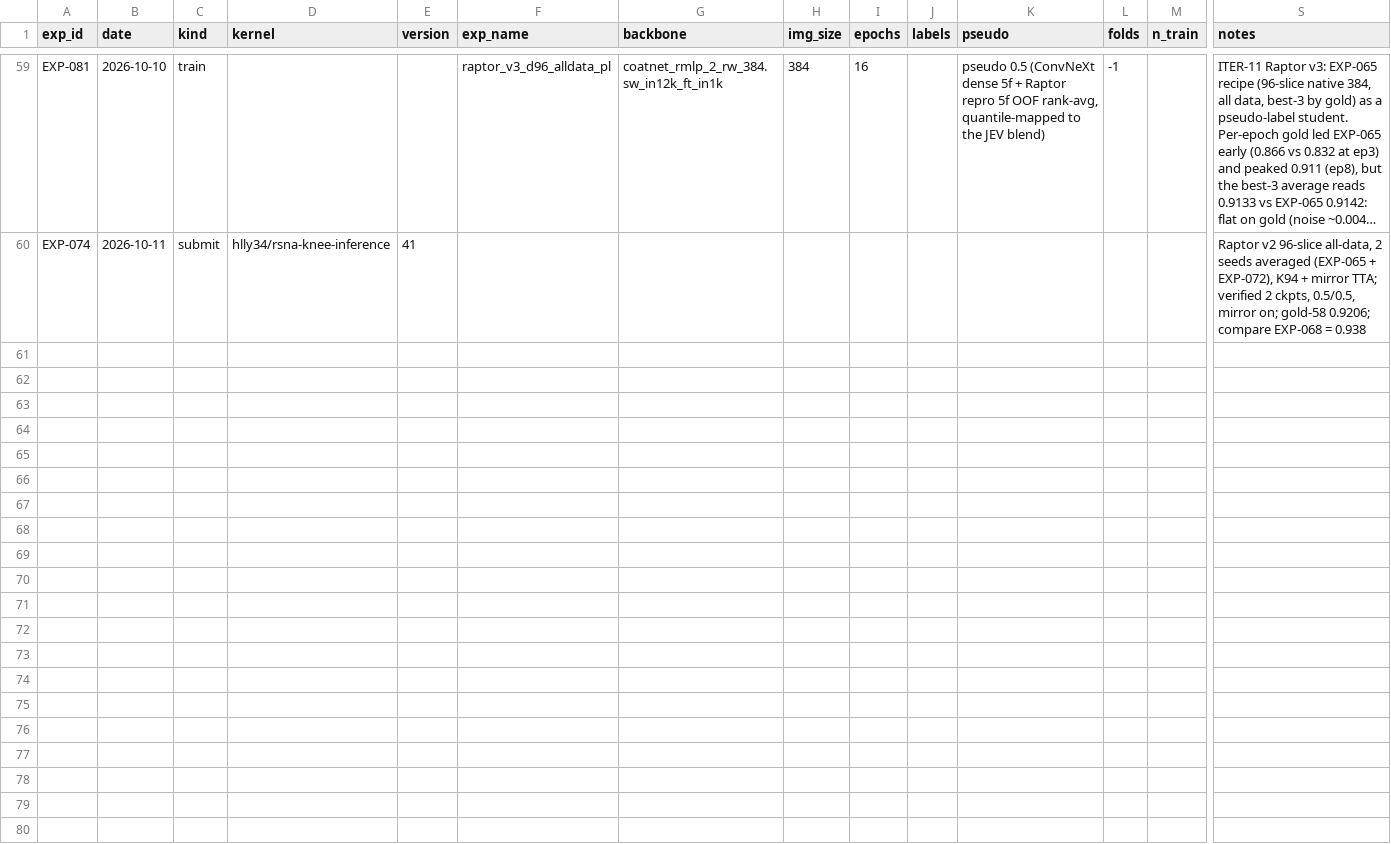
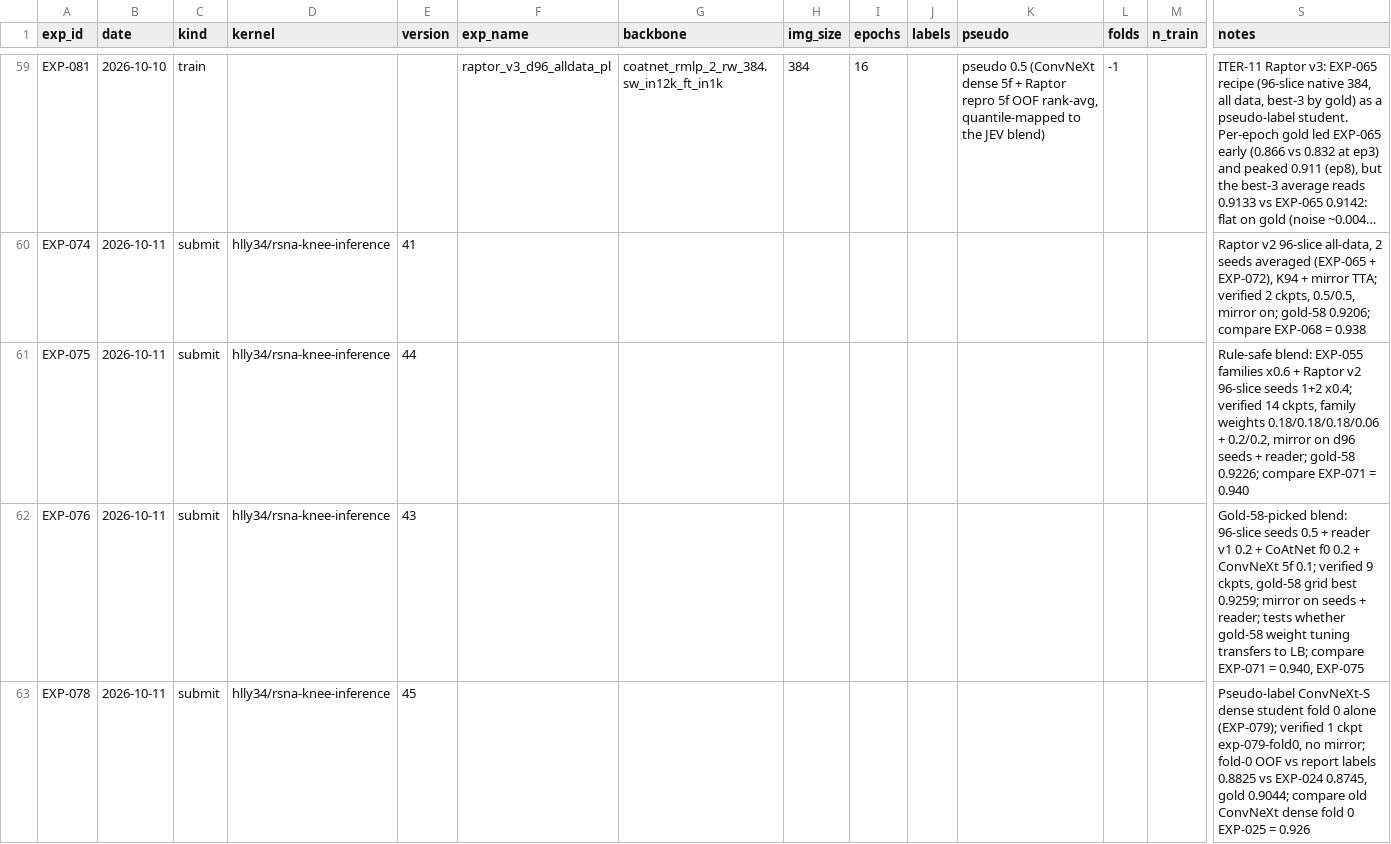
Before and after one commit to hllj/rsna-knee-abnormality-detection, a CSV file: experiments/registry.csv, drawn as a sheet; only a part is shown, gaps mark what is left out; long unchanged cells end in …; rows hold the shown columns only; the diff names each change by its address in the sheet, - before the commit and + after, or states it on an @@ line.

```diff
--- a/experiments/registry.csv
+++ b/experiments/registry.csv
+row 61: EXP-075 | 2026-10-11 | submit | hlly34/rsna-knee-inference | 44 |  |  |  |  |  |  |  |  | Rule-safe blend: EXP-055 families x0.6 + Raptor v2 96-slice seeds 1+2 x0.4; verified 14 ckpts, family weights 0.18/0.18/0.18/0.06 + 0.2/0.2, mirror on d96 seeds + reader; gold-58 0.9226; compare EXP-071 = 0.940
+row 62: EXP-076 | 2026-10-11 | submit | hlly34/rsna-knee-inference | 43 |  |  |  |  |  |  |  |  | Gold-58-picked blend: 96-slice seeds 0.5 + reader v1 0.2 + CoAtNet f0 0.2 + ConvNeXt 5f 0.1; verified 9 ckpts, gold-58 grid best 0.9259; mirror on seeds + reader; tests whether gold-58 weight tuning transfers to LB; compare EXP-071 = 0.940, EXP-075
+row 63: EXP-078 | 2026-10-11 | submit | hlly34/rsna-knee-inference | 45 |  |  |  |  |  |  |  |  | Pseudo-label ConvNeXt-S dense student fold 0 alone (EXP-079); verified 1 ckpt exp-079-fold0, no mirror; fold-0 OOF vs report labels 0.8825 vs EXP-024 0.8745, gold 0.9044; compare old ConvNeXt dense fold 0 EXP-025 = 0.926
```
Also changed, not shown: 2 other files.
